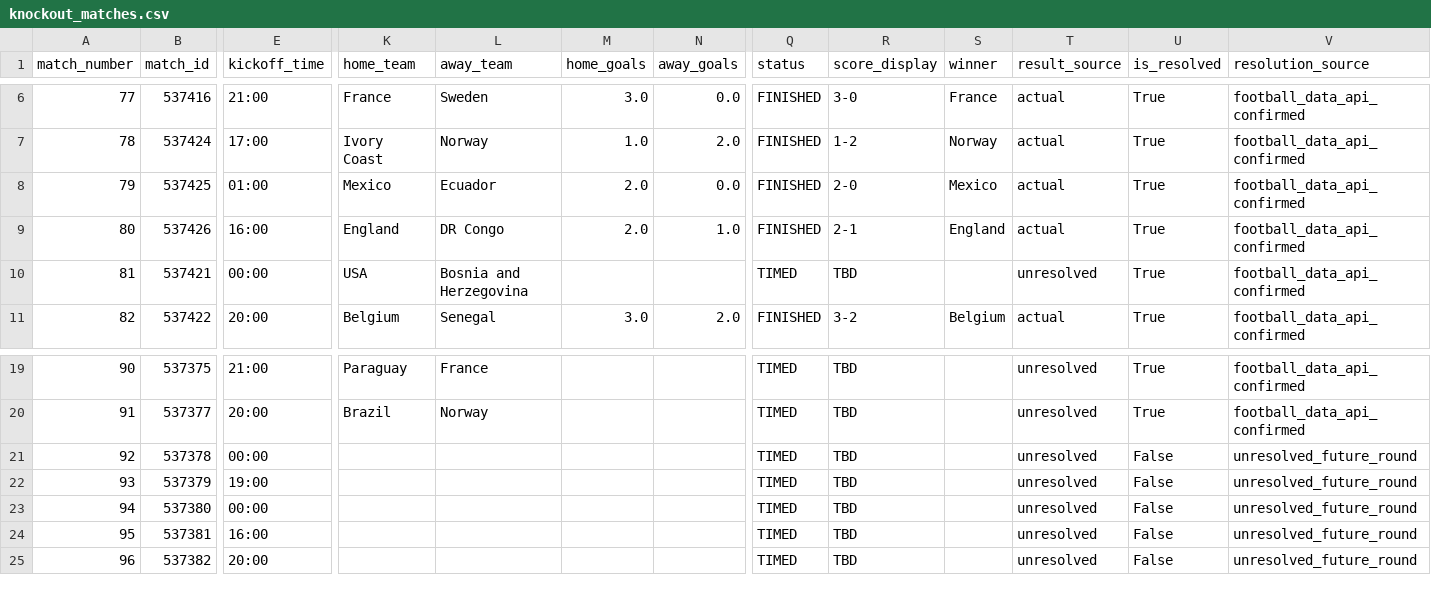
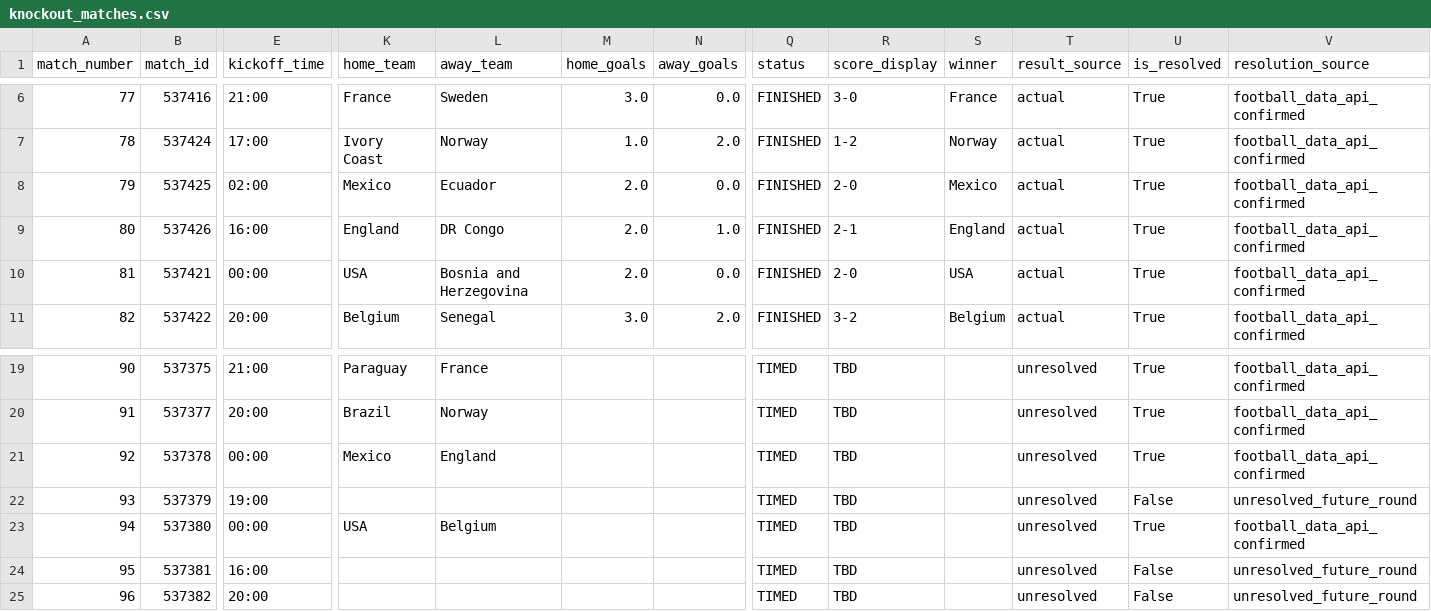
Before and after one commit to sabinorio-tech/World-Cup-Match-Prediction, a CSV file: data/processed/knockout_matches.csv, drawn as a sheet; only a part is shown, gaps mark what is left out; the diff names each change by its address in the sheet, - before the commit and + after, or states it on an @@ line.

```diff
--- a/data/processed/knockout_matches.csv
+++ b/data/processed/knockout_matches.csv
-E8 (kickoff_time): 01:00
+E8 (kickoff_time): 02:00
-M10 (home_goals): (empty)
+M10 (home_goals): 2.0
-N10 (away_goals): (empty)
+N10 (away_goals): 0.0
-Q10 (status): TIMED
+Q10 (status): FINISHED
-R10 (score_display): TBD
+R10 (score_display): 2-0
-S10 (winner): (empty)
+S10 (winner): USA
-T10 (result_source): unresolved
+T10 (result_source): actual
-K21 (home_team): (empty)
+K21 (home_team): Mexico
-L21 (away_team): (empty)
+L21 (away_team): England
-U21 (is_resolved): False
+U21 (is_resolved): True
-V21 (resolution_source): unresolved_future_round
+V21 (resolution_source): football_data_api_confirmed
-K23 (home_team): (empty)
+K23 (home_team): USA
-L23 (away_team): (empty)
+L23 (away_team): Belgium
-U23 (is_resolved): False
+U23 (is_resolved): True
-V23 (resolution_source): unresolved_future_round
+V23 (resolution_source): football_data_api_confirmed
```
Also changed, not shown: data/processed/live_matches.csv, 1 other file.
